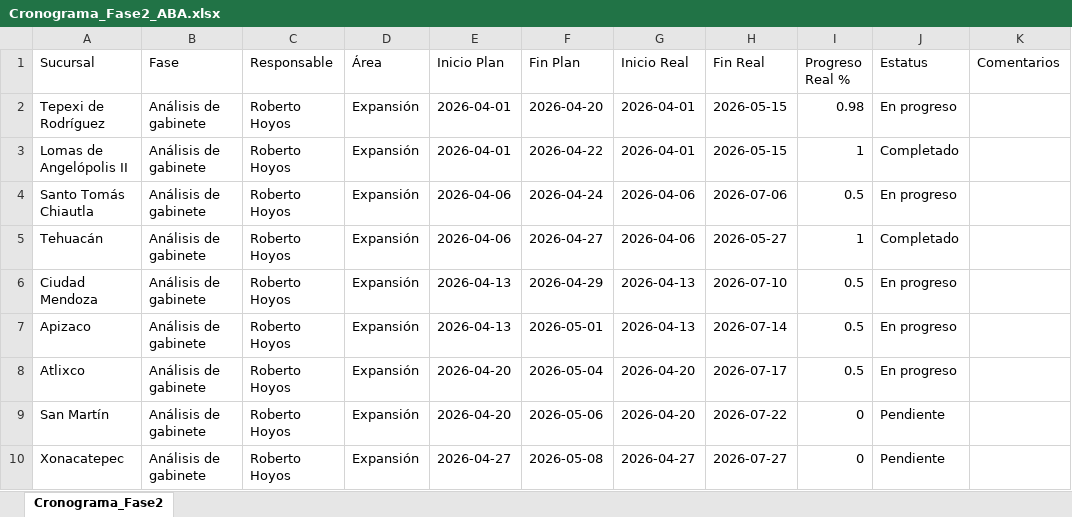
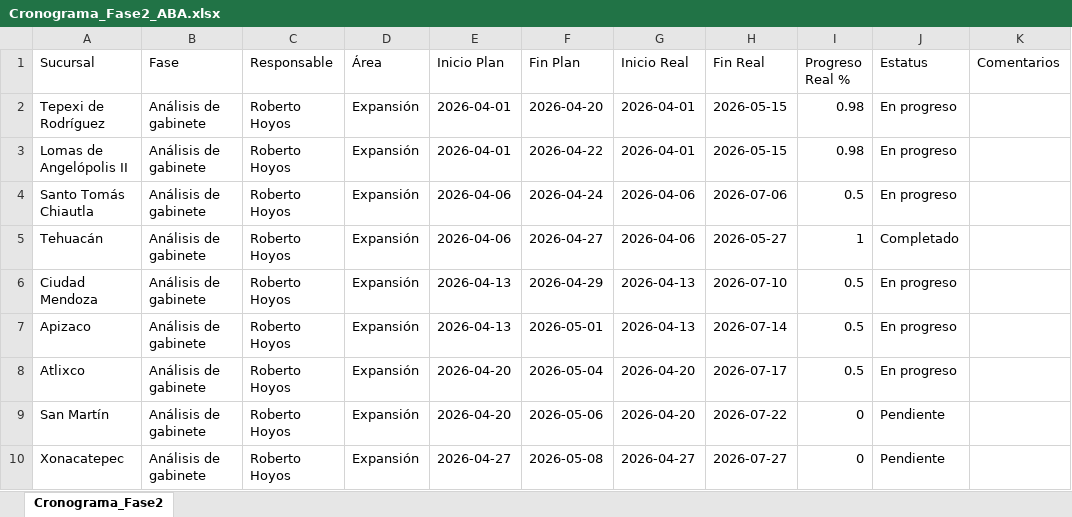
Before and after one commit to Reynagaproyectos/cronograma, an Excel workbook: Cronograma_Fase2_ABA.xlsx, sheet Cronograma_Fase2, drawn as a sheet; only a part is shown; values as stored, in another font and other column widths than the file's, no borders; the diff names each change by its address in the sheet, - before the commit and + after, or states it on an @@ line.

Commit message:
Dashboard update: Avance de cronograma actualizado vía API

```diff
--- a/Cronograma_Fase2_ABA.xlsx (sheet Cronograma_Fase2)
+++ b/Cronograma_Fase2_ABA.xlsx (sheet Cronograma_Fase2)
-I3 (Progreso Real %): 1
+I3 (Progreso Real %): 0.98
-J3 (Estatus): Completado
+J3 (Estatus): En progreso
```
